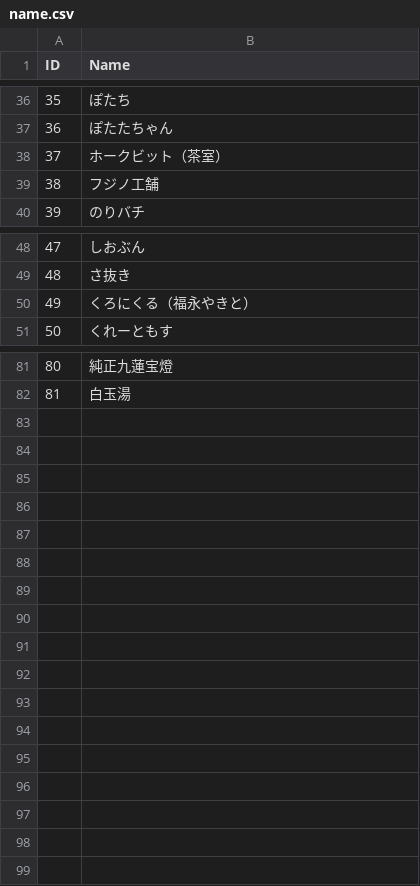
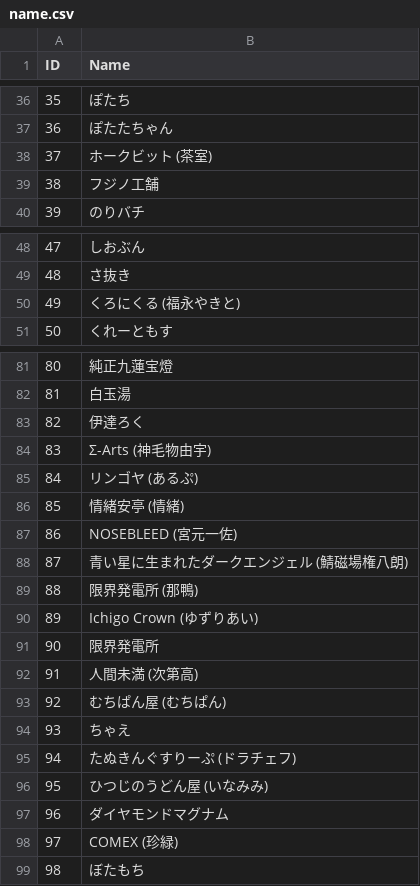
Before and after one commit to leorxx11/WN_playwright, a CSV file: name.csv, drawn as a sheet; only a part is shown, gaps mark what is left out; the diff covers the shown part only.

```diff
--- a/name.csv
+++ b/name.csv
@@ -38 +38 @@ ID,Name
-37,"ホークビット（茶室）"
+37,ホークビット (茶室)
@@ -50 +50 @@ ID,Name
-49,"くろにくる（福永やきと）"
+49,くろにくる (福永やきと)
@@ -82,0 +83,17 @@ ID,Name
+82,伊達ろく
+83,Σ-Arts (神毛物由宇)
+84,リンゴヤ (あるぷ)
+85,情緒安亭 (情緒)
+86,NOSEBLEED (宮元一佐)
+87,青い星に生まれたダークエンジェル (鯖磁場権八朗)
+88,限界発電所 (那鴨)
+89,Ichigo Crown (ゆずりあい)
+90,限界発電所
+91,人間未満 (次第高)
+92,むちぱん屋 (むちぱん)
+93,ちゃえ
+94,たぬきんぐすりーぷ (ドラチェフ)
+95,ひつじのうどん屋 (いなみみ)
+96,ダイヤモンドマグナム
+97,COMEX (珍緑)
+98,ぼたもち
```
Also changed, not shown: 23 edited cells elsewhere in this file, 11 other files.
